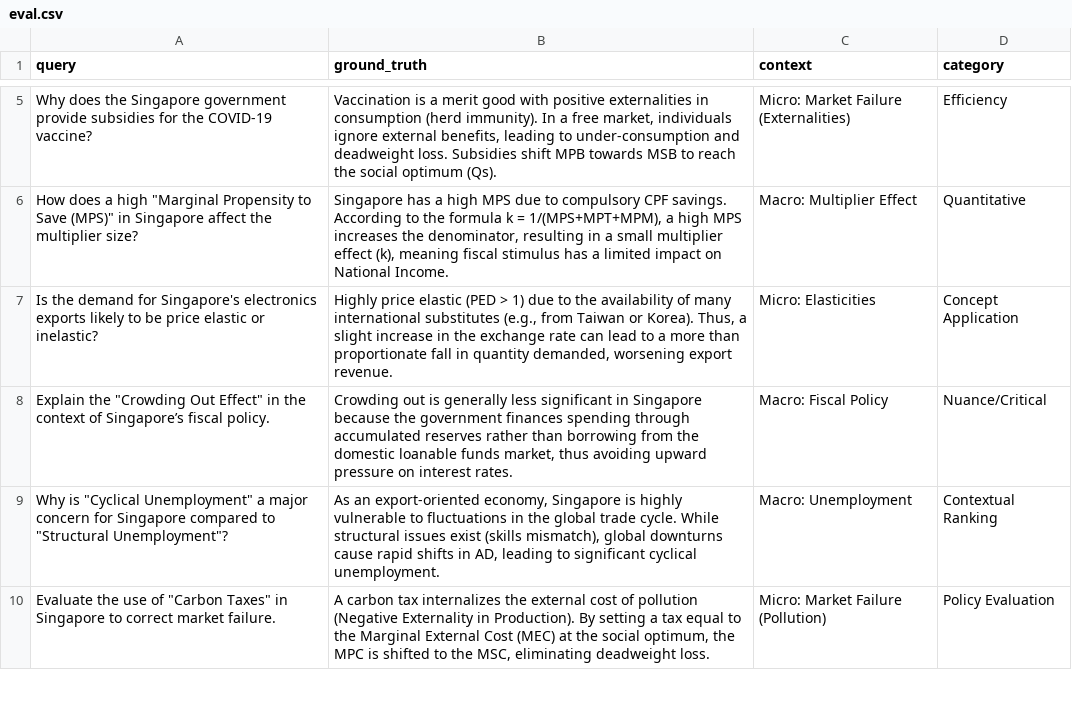
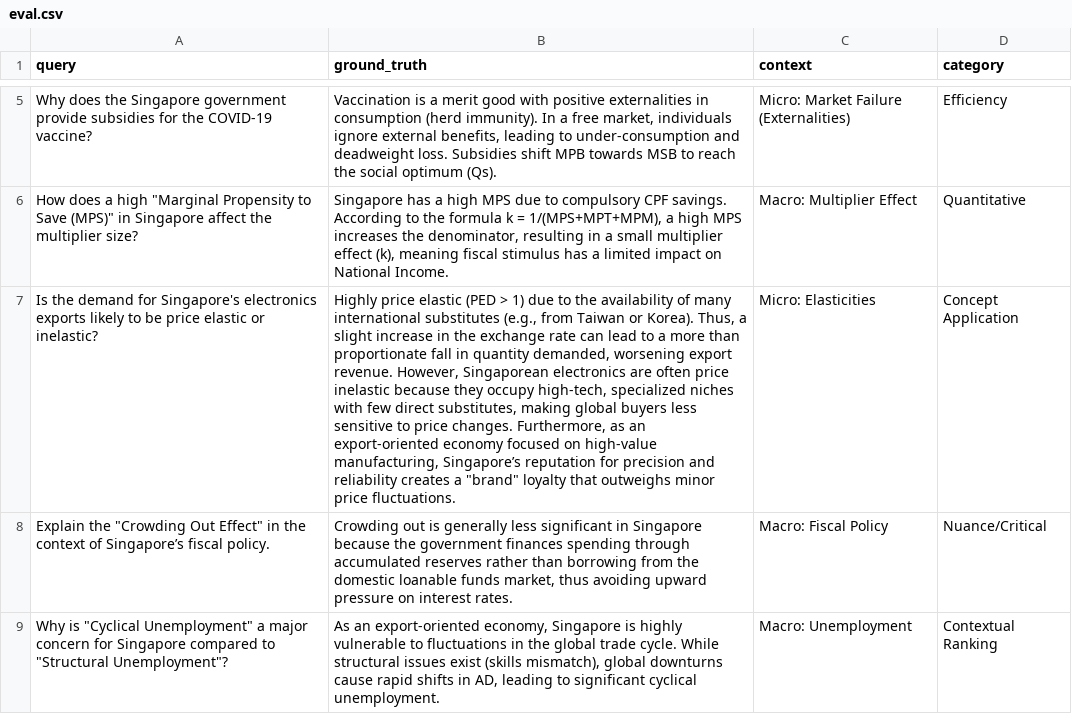
Before and after one commit to kxphan05/multiplier, a CSV file: eval/eval.csv, drawn as a sheet; only a part is shown, gaps mark what is left out; the shorter side is filled out with more unchanged rows; the diff names each change by its address in the sheet, - before the commit and + after, or states it on an @@ line.

```diff
--- a/eval/eval.csv
+++ b/eval/eval.csv
-B7 (ground_truth): …export revenue.
+B7 (ground_truth): …export revenue. However, Singaporean electronics are often price inelastic because they occupy high-tech, specialized niches with few direct substitutes, making global buyers less sensitive to price changes. Furthermore, as an export-oriented economy focused on high-value manufacturing, Singapore’s reputation for precision and reliability creates a "brand" loyalty that outweighs minor price fluctuations.
```
Also changed, not shown: results/multi-hyde-5doc-rerank-crag/latency_results.csv, results/multi-hyde-5doc-rerank-crag/ragas_results.csv, 22 other files.
